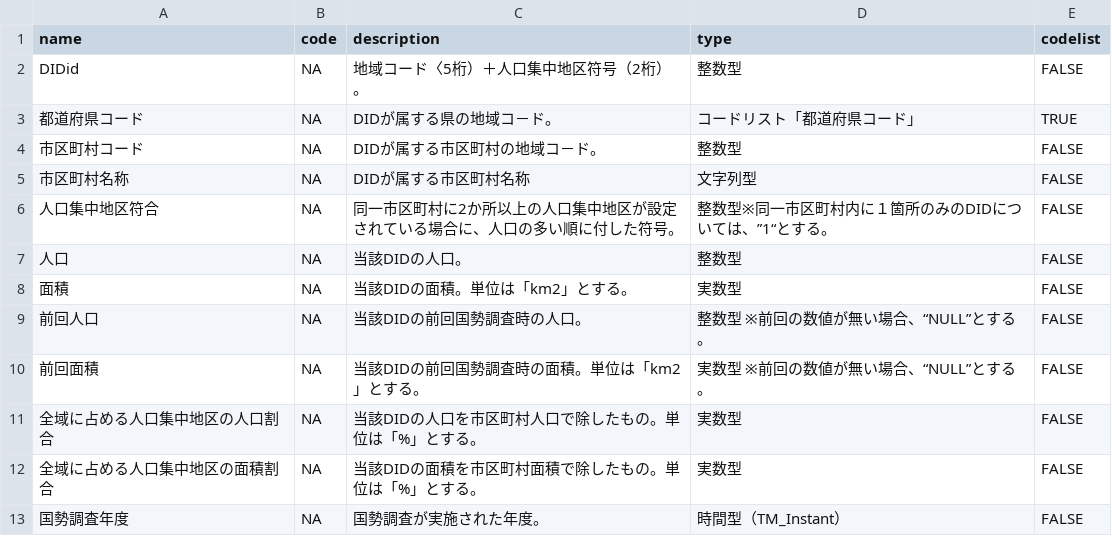
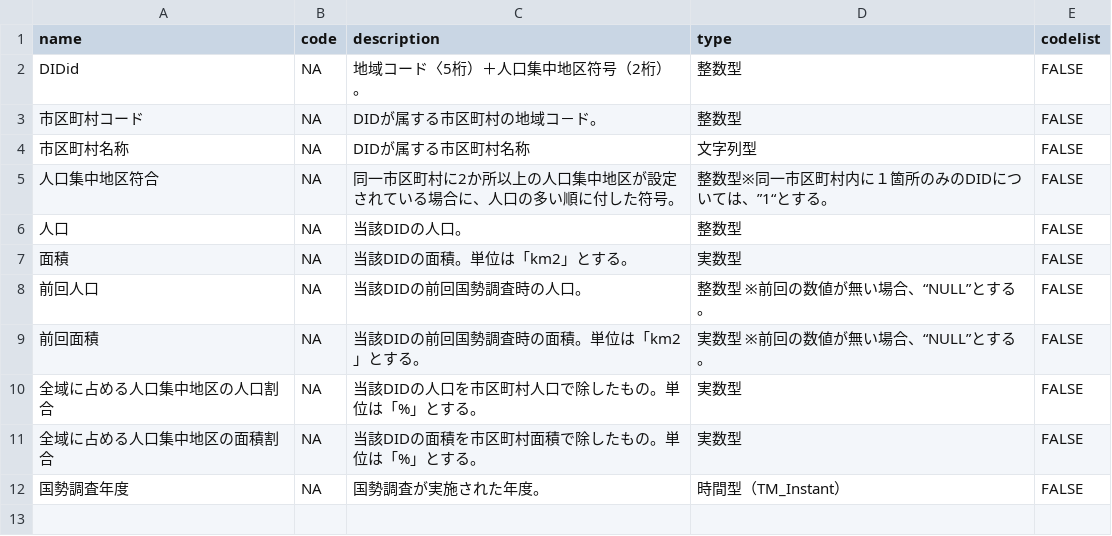
Before and after one commit to yutannihilation/kokudosuuchi-metadata, a CSV file: data/colnames_positional/A16.csv, drawn as a sheet.

```diff
--- a/data/colnames_positional/A16.csv
+++ b/data/colnames_positional/A16.csv
@@ -2,3 +2,2 @@ name,code,description,type,codelist
 DIDid,NA,地域コード〈5桁）＋人口集中地区符号（2桁）。,整数型,FALSE
-都道府県コード,NA,DIDが属する県の地域コ－ド。,コードリスト「都道府県コード」,TRUE
 市区町村コード,NA,DIDが属する市区町村の地域コ－ド。,整数型,FALSE
```
Also changed, not shown: data/joined.csv, 4 other files.
